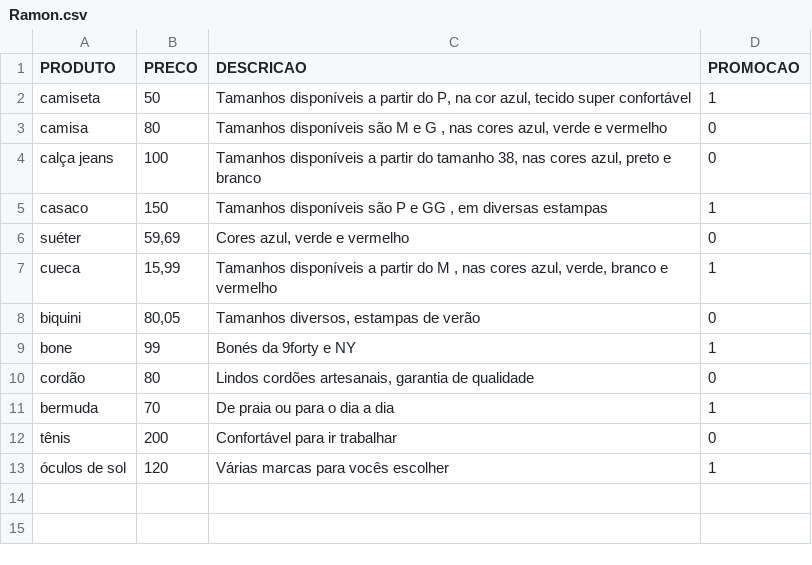
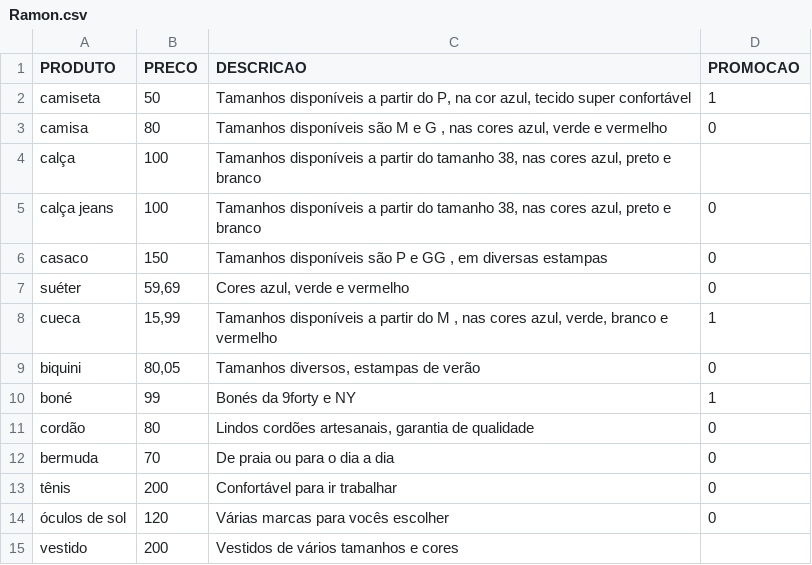
Before and after one commit to AndersonAlencarBarros/Ramon, a CSV file: Ramon/ramon/assets/Ramon.csv, drawn as a sheet.

```diff
--- a/Ramon/ramon/assets/Ramon.csv
+++ b/Ramon/ramon/assets/Ramon.csv
@@ -3,4 +3,5 @@ camiseta,50,"Tamanhos disponíveis  a partir do P, na cor azul, tecido super con
 camisa ,80,"Tamanhos disponíveis são M e G , nas cores azul, verde e vermelho",0
+calça,100," Tamanhos disponíveis a partir do tamanho 38, nas cores azul, preto e branco",
 calça jeans ,100," Tamanhos disponíveis a partir do tamanho 38, nas cores azul, preto e branco",0
-casaco,150," Tamanhos disponíveis são P e GG , em diversas estampas",1
+casaco,150," Tamanhos disponíveis são P e GG , em diversas estampas",0
 suéter,"59,69","Cores azul, verde e vermelho",0
@@ -8,6 +9,7 @@ cueca,"15,99"," Tamanhos disponíveis a partir do M , nas cores azul, verde, bra
 biquini,"80,05"," Tamanhos diversos, estampas de verão",0
-bone ,99, Bonés da 9forty e NY,1
+boné,99, Bonés da 9forty e NY,1
 cordão,80," Lindos cordões artesanais, garantia de qualidade",0
-bermuda,70,De praia ou para o dia a dia ,1
+bermuda,70,De praia ou para o dia a dia ,0
 tênis ,200,Confortável para ir trabalhar,0
-óculos de sol,120,Várias marcas para vocês escolher,1
+óculos de sol,120,Várias marcas para vocês escolher,0
+vestido,200,Vestidos de vários tamanhos e cores,
```
Also changed, not shown: 4 other files.
